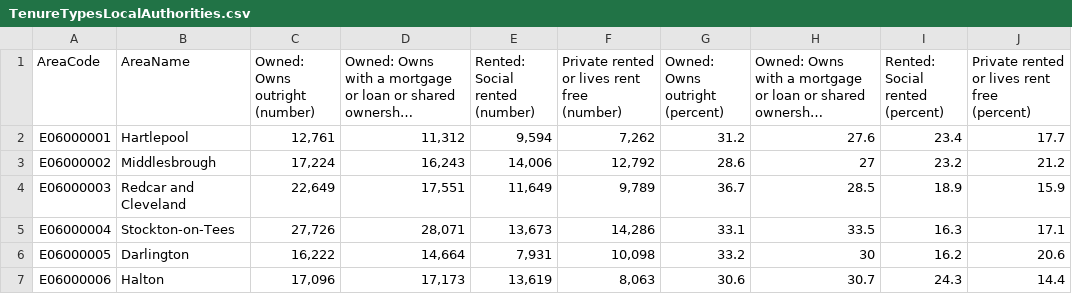
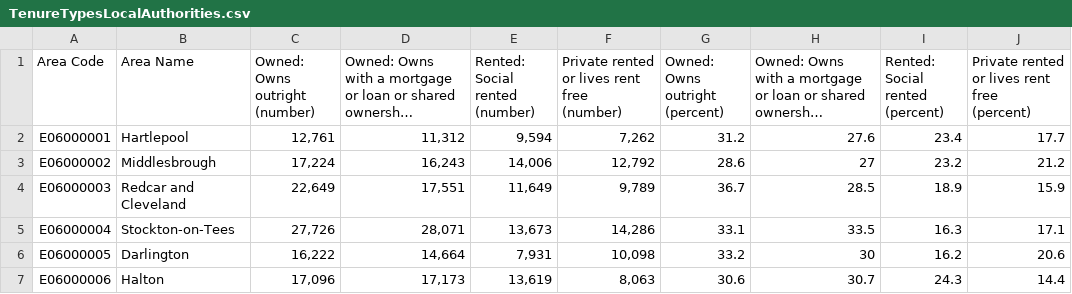
Before and after one commit to ShamielShahriar/ShamielShahriar.github.io, a CSV file: data/resitData/TenureTypesLocalAuthorities.csv, drawn as a sheet; only a part is shown; long unchanged cells end in …; the diff names each change by its address in the sheet, - before the commit and + after, or states it on an @@ line.

Commit message:
tenuretype

```diff
--- a/data/resitData/TenureTypesLocalAuthorities.csv
+++ b/data/resitData/TenureTypesLocalAuthorities.csv
-A1: AreaCode
+A1: Area Code
-B1: AreaName
+B1: Area Name
```
